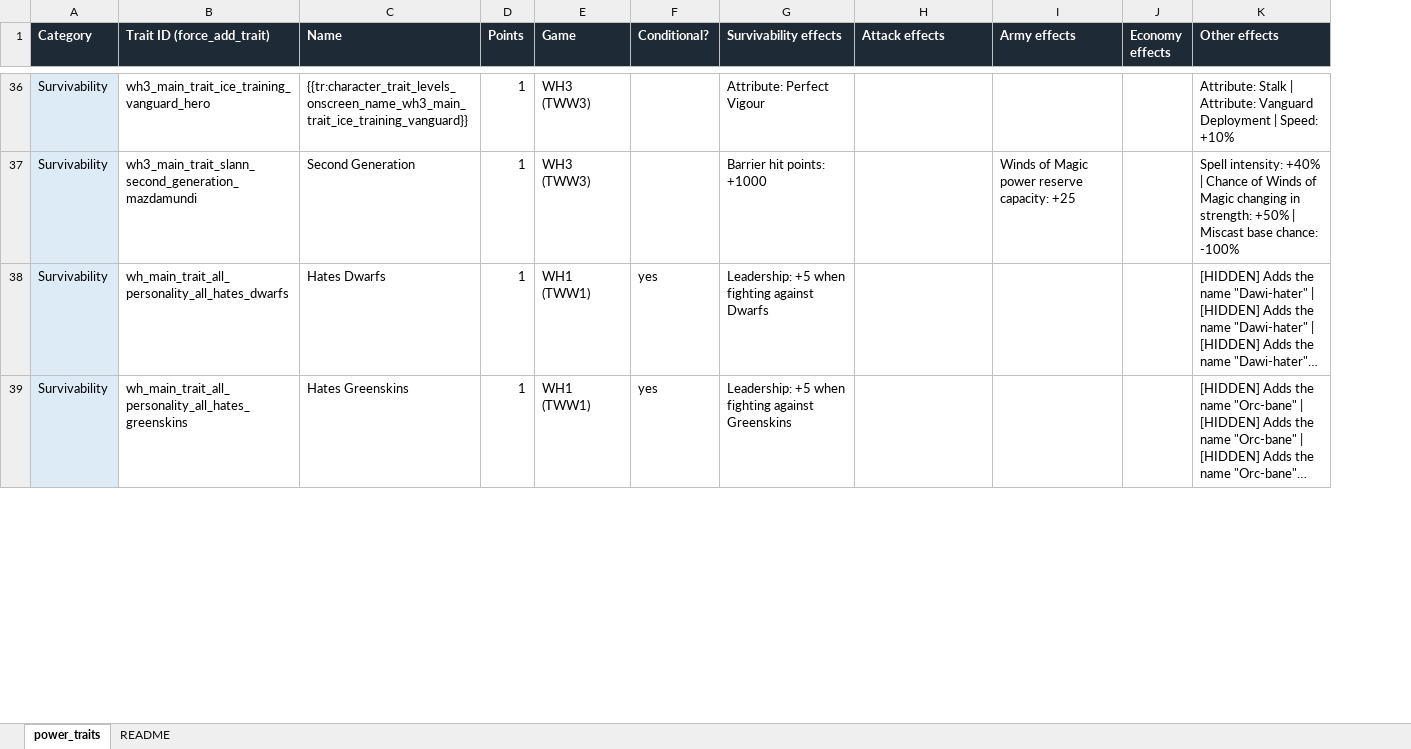
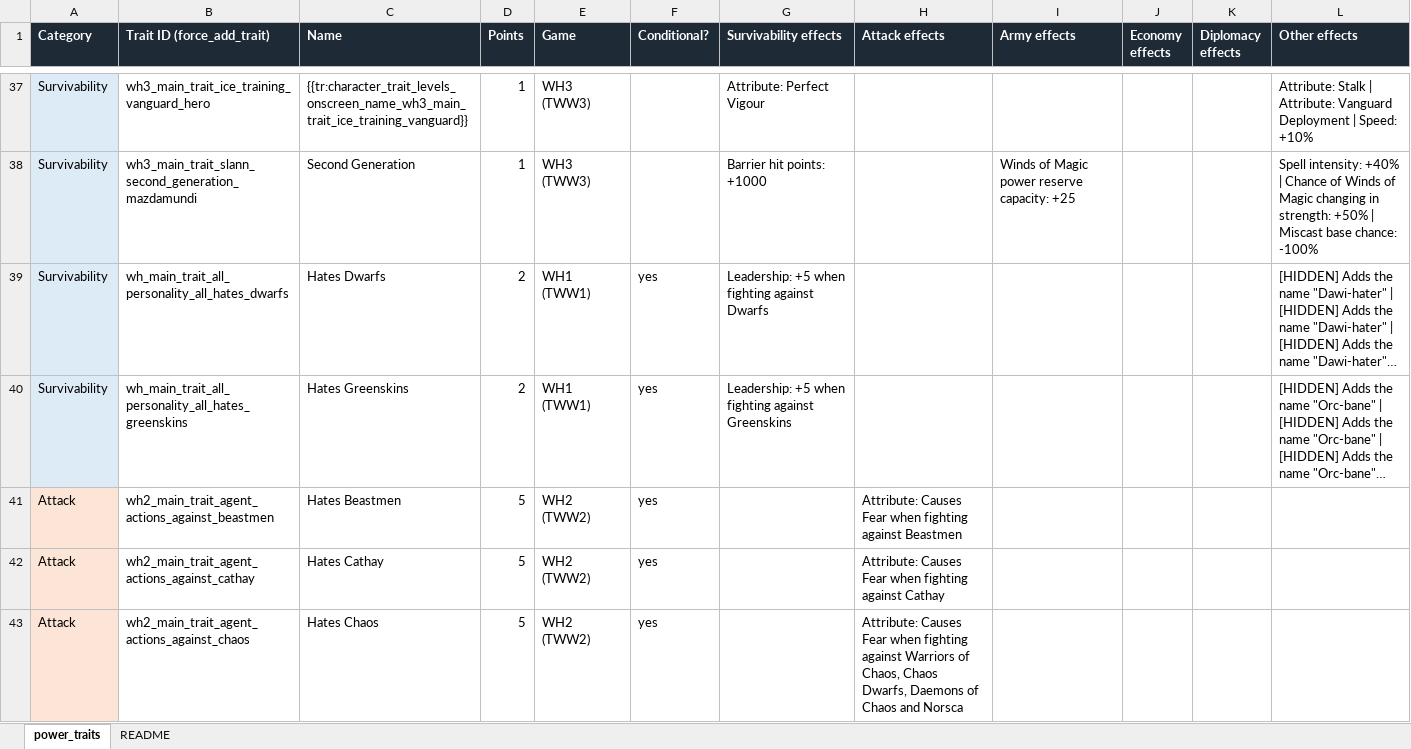
Before and after one commit to alexdaiii/tww3-console-commands-cheat, an Excel workbook: tww3_traits/power_traits.xlsx, sheet power_traits, drawn as a sheet; only a part is shown, gaps mark what is left out; long unchanged cells end in …; values as stored, in another font and other column widths than the file's, no borders; addresses are those after the commit; the diff covers the shown part only; the diff names each change by its address in the sheet, - before the commit and + after, or states it on an @@ line.

Commit message:
added more traits and better unit rosters

```diff
--- a/tww3_traits/power_traits.xlsx (sheet power_traits)
+++ b/tww3_traits/power_traits.xlsx (sheet power_traits)
+column K (Diplomacy effects), empty
-D39:D40 (Points): 1
+D39:D40 (Points): 2
+row 41: Attack | wh2_main_trait_agent_actions_against_beastmen | Hates Beastmen | 5 | WH2 (TWW2) | yes |  | Attribute: Causes Fear when fighting against Beastmen
+row 42: Attack | wh2_main_trait_agent_actions_against_cathay | Hates Cathay | 5 | WH2 (TWW2) | yes |  | Attribute: Causes Fear when fighting against Cathay
+row 43: Attack | wh2_main_trait_agent_actions_against_chaos | Hates Chaos | 5 | WH2 (TWW2) | yes |  | Attribute: Causes Fear when fighting against Warriors of Chaos, Chaos Dwarfs, Daemons of Chaos and Norsca
```
Also changed, not shown: 74 added rows, 1 removed row and 77 edited cells elsewhere in this sheet, 11 other files.
